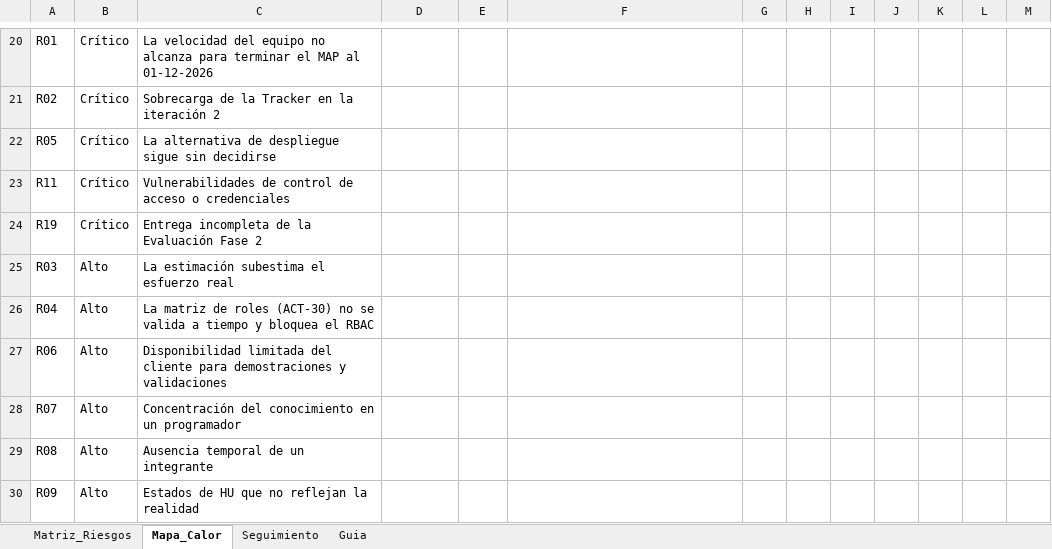
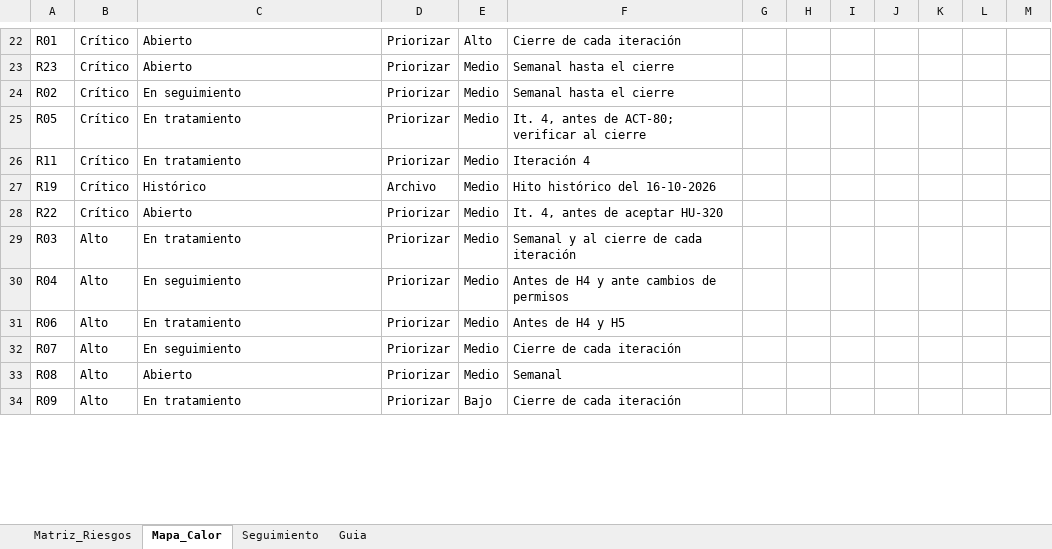
Before and after one commit to ezequielesq/SAN-BERNARDO-MALLEN-GONZALEZ-PTY4614-002D-EQUIPO-3, an Excel workbook: FASE 2/EVIDENCIAS PROYECTO/EVIDENCIAS DE DOCUMENTACIÓN/SMART_RDP_MATRIZ_RIESGOS.xlsx, sheet Mapa_Calor, drawn as a sheet; only a part is shown, gaps mark what is left out; values as stored, in another font and other column widths than the file's, no cell formats; conditional formats and table styles not drawn; addresses are those after the commit; the diff covers the shown part only; the diff names each change by its address in the sheet, - before the commit and + after, or states it on an @@ line.

```diff
--- a/FASE 2/EVIDENCIAS PROYECTO/EVIDENCIAS DE DOCUMENTACIÓN/SMART_RDP_MATRIZ_RIESGOS.xlsx (sheet Mapa_Calor)
+++ b/FASE 2/EVIDENCIAS PROYECTO/EVIDENCIAS DE DOCUMENTACIÓN/SMART_RDP_MATRIZ_RIESGOS.xlsx (sheet Mapa_Calor)
-C22: La velocidad del equipo no alcanza para terminar el MAP al 01-12-2026
+C22: Abierto
-D22: (empty)
+D22: Priorizar
-E22: (empty)
+E22: Alto
-F22: (empty)
+F22: Cierre de cada iteración
+row 23: R23 | Crítico | Abierto | Priorizar | Medio | Semanal hasta el cierre
-C24: Sobrecarga de la Tracker en la iteración 2
+C24: En seguimiento
-D24:D26: (empty)
+D24:D26: Priorizar
-E24:E27: (empty)
+E24:E27: Medio
-F24: (empty)
+F24: Semanal hasta el cierre
-C25: La alternativa de despliegue sigue sin decidirse
+C25: En tratamiento
-F25: (empty)
+F25: It. 4, antes de ACT-80; verificar al cierre
-C26: Vulnerabilidades de control de acceso o credenciales
+C26: En tratamiento
-F26: (empty)
+F26: Iteración 4
-C27: Entrega incompleta de la Evaluación Fase 2
+C27: Histórico
-D27: (empty)
+D27: Archivo
-F27: (empty)
+F27: Hito histórico del 16-10-2026
+row 28: R22 | Crítico | Abierto | Priorizar | Medio | It. 4, antes de aceptar HU-320
-C29: La estimación subestima el esfuerzo real
+C29: En tratamiento
-D29:D34: (empty)
+D29:D34: Priorizar
-E29:E33: (empty)
+E29:E33: Medio
-F29: (empty)
+F29: Semanal y al cierre de cada iteración
-C30: La matriz de roles (ACT-30) no se valida a tiempo y bloquea el RBAC
+C30: En seguimiento
-F30: (empty)
+F30: Antes de H4 y ante cambios de permisos
-C31: Disponibilidad limitada del cliente para demostraciones y validaciones
+C31: En tratamiento
-F31: (empty)
+F31: Antes de H4 y H5
-C32: Concentración del conocimiento en un programador
+C32: En seguimiento
-F32: (empty)
+F32: Cierre de cada iteración
-C33: Ausencia temporal de un integrante
+C33: Abierto
-F33: (empty)
+F33: Semanal
-C34: Estados de HU que no reflejan la realidad
+C34: En tratamiento
-E34: (empty)
+E34: Bajo
-F34: (empty)
+F34: Cierre de cada iteración
```
Also changed, not shown: 11 added rows, 3 removed rows, 36 edited cells and merged cells elsewhere in this sheet, sheet Matriz_Riesgos, sheet Seguimiento, sheet Guia, cell formats, formulas that keep their value, 28 other files.
